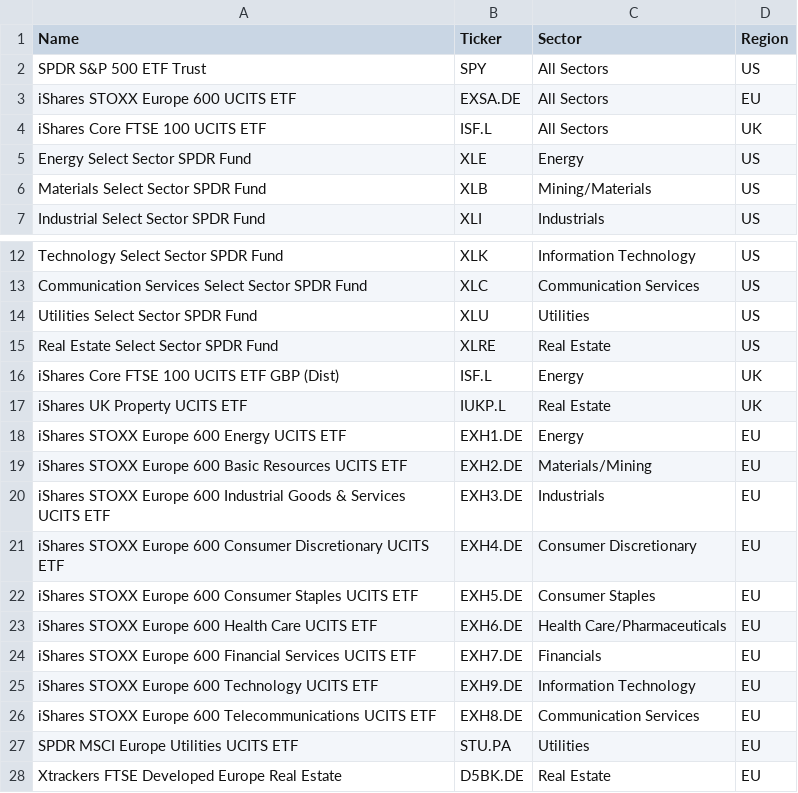
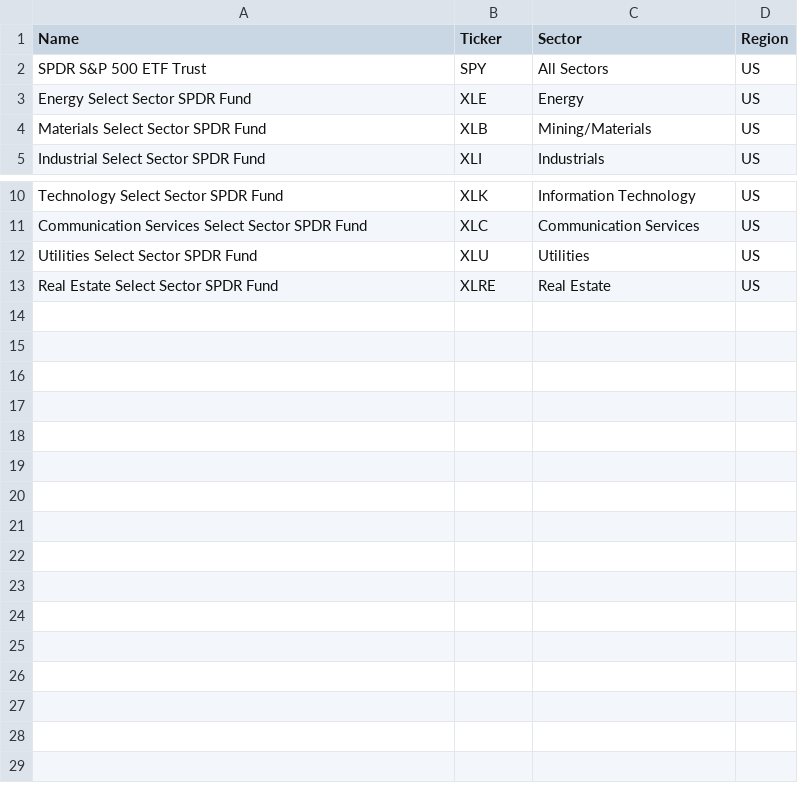
Before and after one commit to kubista9/bachelor-project, a CSV file: data/tickers/etfs.csv, drawn as a sheet; only a part is shown, gaps mark what is left out; the diff names each change by its address in the sheet, - before the commit and + after, or states it on an @@ line.

```diff
--- a/data/tickers/etfs.csv
+++ b/data/tickers/etfs.csv
-row 3: iShares STOXX Europe 600 UCITS ETF | EXSA.DE | All Sectors | EU
-row 4: iShares Core FTSE 100 UCITS ETF | ISF.L | All Sectors | UK
-row 16: iShares Core FTSE 100 UCITS ETF GBP (Dist) | ISF.L | Energy | UK
-row 17: iShares UK Property UCITS ETF | IUKP.L | Real Estate | UK
-row 18: iShares STOXX Europe 600 Energy UCITS ETF | EXH1.DE | Energy | EU
-row 19: iShares STOXX Europe 600 Basic Resources UCITS ETF | EXH2.DE | Materials/Mining | EU
-row 20: iShares STOXX Europe 600 Industrial Goods & Services UCITS ETF | EXH3.DE | Industrials | EU
-row 21: iShares STOXX Europe 600 Consumer Discretionary UCITS ETF | EXH4.DE | Consumer Discretionary | EU
-row 22: iShares STOXX Europe 600 Consumer Staples UCITS ETF | EXH5.DE | Consumer Staples | EU
-row 23: iShares STOXX Europe 600 Health Care UCITS ETF | EXH6.DE | Health Care/Pharmaceuticals | EU
-row 24: iShares STOXX Europe 600 Financial Services UCITS ETF | EXH7.DE | Financials | EU
-row 25: iShares STOXX Europe 600 Technology UCITS ETF | EXH9.DE | Information Technology | EU
-row 26: iShares STOXX Europe 600 Telecommunications UCITS ETF | EXH8.DE | Communication Services | EU
-row 27: SPDR MSCI Europe Utilities UCITS ETF | STU.PA | Utilities | EU
-row 28: Xtrackers FTSE Developed Europe Real Estate | D5BK.DE | Real Estate | EU
```
Also changed, not shown: data/tickers/stocks.csv.
